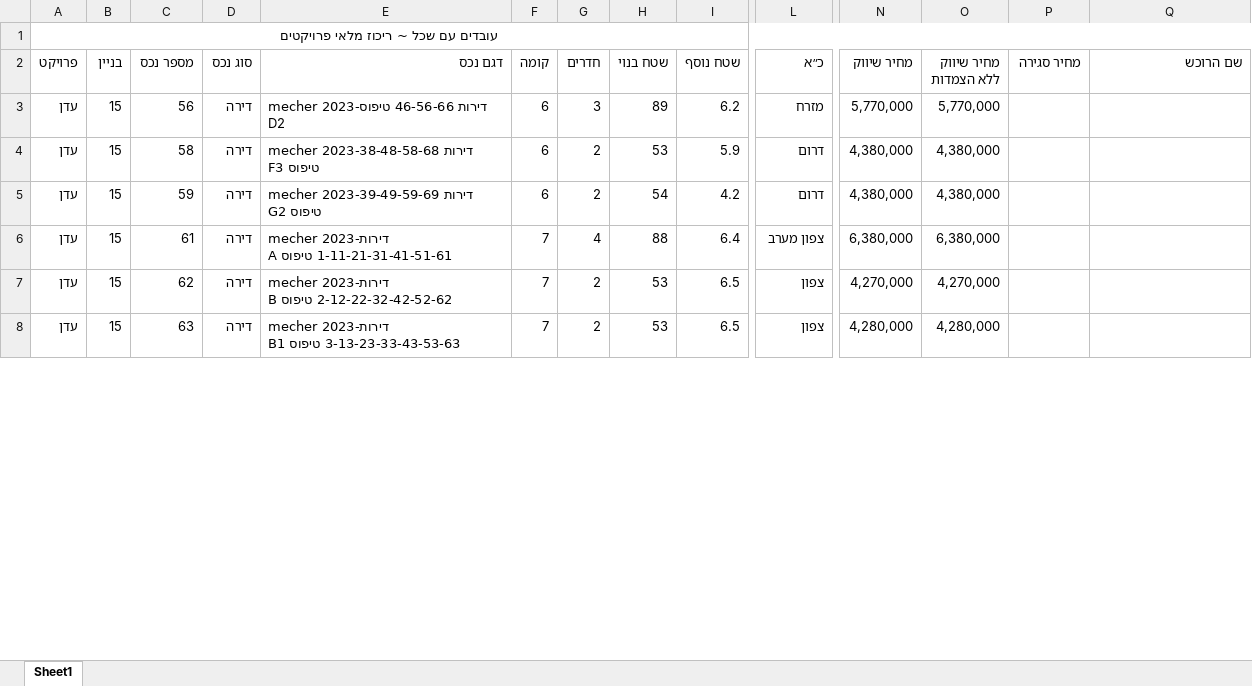
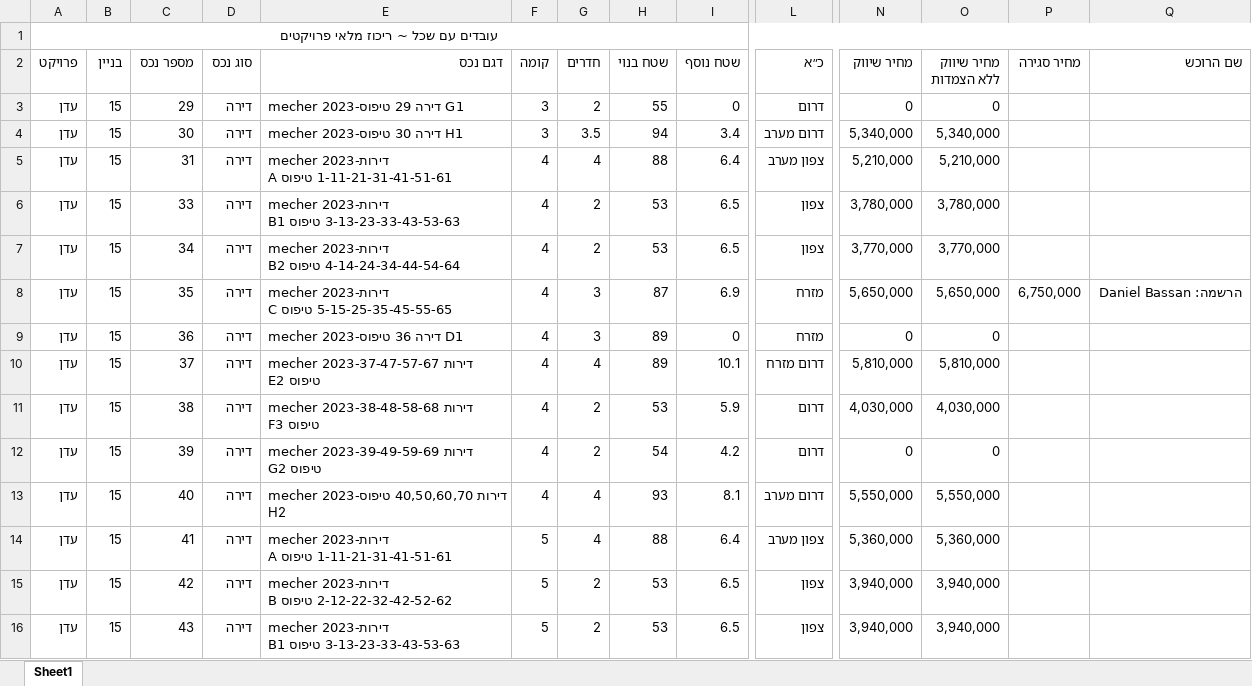
Before and after one commit to talya-git/oren-cohen-bot, an Excel workbook: scraper/downloads/projects_page_4.xlsx, sheet Sheet1, drawn as a sheet; only a part is shown, gaps mark what is left out; values as stored, in another font and other column widths than the file's, no borders; addresses are those after the commit; rows hold the shown columns only; the diff covers the shown part only; the diff names each change by its address in the sheet, - before the commit and + after, or states it on an @@ line.

```diff
--- a/scraper/downloads/projects_page_4.xlsx (sheet Sheet1)
+++ b/scraper/downloads/projects_page_4.xlsx (sheet Sheet1)
+row 3: עדן | 15 | 29 | דירה | mecher 2023-דירה 29 טיפוס G1 | 3 | 2 | 55 | 0 | דרום | 0 | 0
+row 4: עדן | 15 | 30 | דירה | mecher 2023-דירה 30 טיפוס H1 | 3 | 3.5 | 94 | 3.4 | דרום מערב | 5,340,000 | 5,340,000
+row 5: עדן | 15 | 31 | דירה | mecher 2023-דירות 1-11-21-31-41-51-61 טיפוס A | 4 | 4 | 88 | 6.4 | צפון מערב | 5,210,000 | 5,210,000
+row 6: עדן | 15 | 33 | דירה | mecher 2023-דירות 3-13-23-33-43-53-63 טיפוס B1 | 4 | 2 | 53 | 6.5 | צפון | 3,780,000 | 3,780,000
+row 7: עדן | 15 | 34 | דירה | mecher 2023-דירות 4-14-24-34-44-54-64 טיפוס B2 | 4 | 2 | 53 | 6.5 | צפון | 3,770,000 | 3,770,000
+row 8: עדן | 15 | 35 | דירה | mecher 2023-דירות 5-15-25-35-45-55-65 טיפוס C | 4 | 3 | 87 | 6.9 | מזרח | 5,650,000 | 5,650,000 | 6,750,000 | הרשמה: Daniel Bassan
-C9 (מספר נכס): 56
+C9 (מספר נכס): 36
-E9 (דגם נכס): mecher 2023-דירות 46-56-66 טיפוס D2
+E9 (דגם נכס): mecher 2023-דירה 36 טיפוס D1
-F9 (קומה): 6
+F9 (קומה): 4
-I9 (שטח נוסף): 6.2
+I9 (שטח נוסף): 0
-N9 (מחיר שיווק): 5,770,000
+N9 (מחיר שיווק): 0
-O9 (מחיר שיווק ללא הצמדות): 5,770,000
+O9 (מחיר שיווק ללא הצמדות): 0
+row 10: עדן | 15 | 37 | דירה | mecher 2023-דירות 37-47-57-67 טיפוס E2 | 4 | 4 | 89 | 10.1 | דרום מזרח | 5,810,000 | 5,810,000
-C11 (מספר נכס): 58
+C11 (מספר נכס): 38
-F11:F12 (קומה): 6
+F11:F12 (קומה): 4
-N11 (מחיר שיווק): 4,380,000
+N11 (מחיר שיווק): 4,030,000
-O11 (מחיר שיווק ללא הצמדות): 4,380,000
+O11 (מחיר שיווק ללא הצמדות): 4,030,000
-C12 (מספר נכס): 59
+C12 (מספר נכס): 39
-N12 (מחיר שיווק): 4,380,000
+N12 (מחיר שיווק): 0
-O12 (מחיר שיווק ללא הצמדות): 4,380,000
+O12 (מחיר שיווק ללא הצמדות): 0
+row 13: עדן | 15 | 40 | דירה | mecher 2023-דירות 40,50,60,70 טיפוס H2 | 4 | 4 | 93 | 8.1 | דרום מערב | 5,550,000 | 5,550,000
-C14 (מספר נכס): 61
+C14 (מספר נכס): 41
-F14:F16 (קומה): 7
+F14:F16 (קומה): 5
-N14 (מחיר שיווק): 6,380,000
+N14 (מחיר שיווק): 5,360,000
-O14 (מחיר שיווק ללא הצמדות): 6,380,000
+O14 (מחיר שיווק ללא הצמדות): 5,360,000
-C15 (מספר נכס): 62
+C15 (מספר נכס): 42
-N15 (מחיר שיווק): 4,270,000
+N15 (מחיר שיווק): 3,940,000
-O15 (מחיר שיווק ללא הצמדות): 4,270,000
+O15 (מחיר שיווק ללא הצמדות): 3,940,000
-C16 (מספר נכס): 63
+C16 (מספר נכס): 43
-N16 (מחיר שיווק): 4,280,000
+N16 (מחיר שיווק): 3,940,000
-O16 (מחיר שיווק ללא הצמדות): 4,280,000
+O16 (מחיר שיווק ללא הצמדות): 3,940,000
```
Also changed, not shown: 5 added rows, 13 removed rows and 24 edited cells elsewhere in this sheet, scraper/downloads/projects_page_1.xlsx, scraper/downloads/projects_page_2.xlsx, 21 other files.
